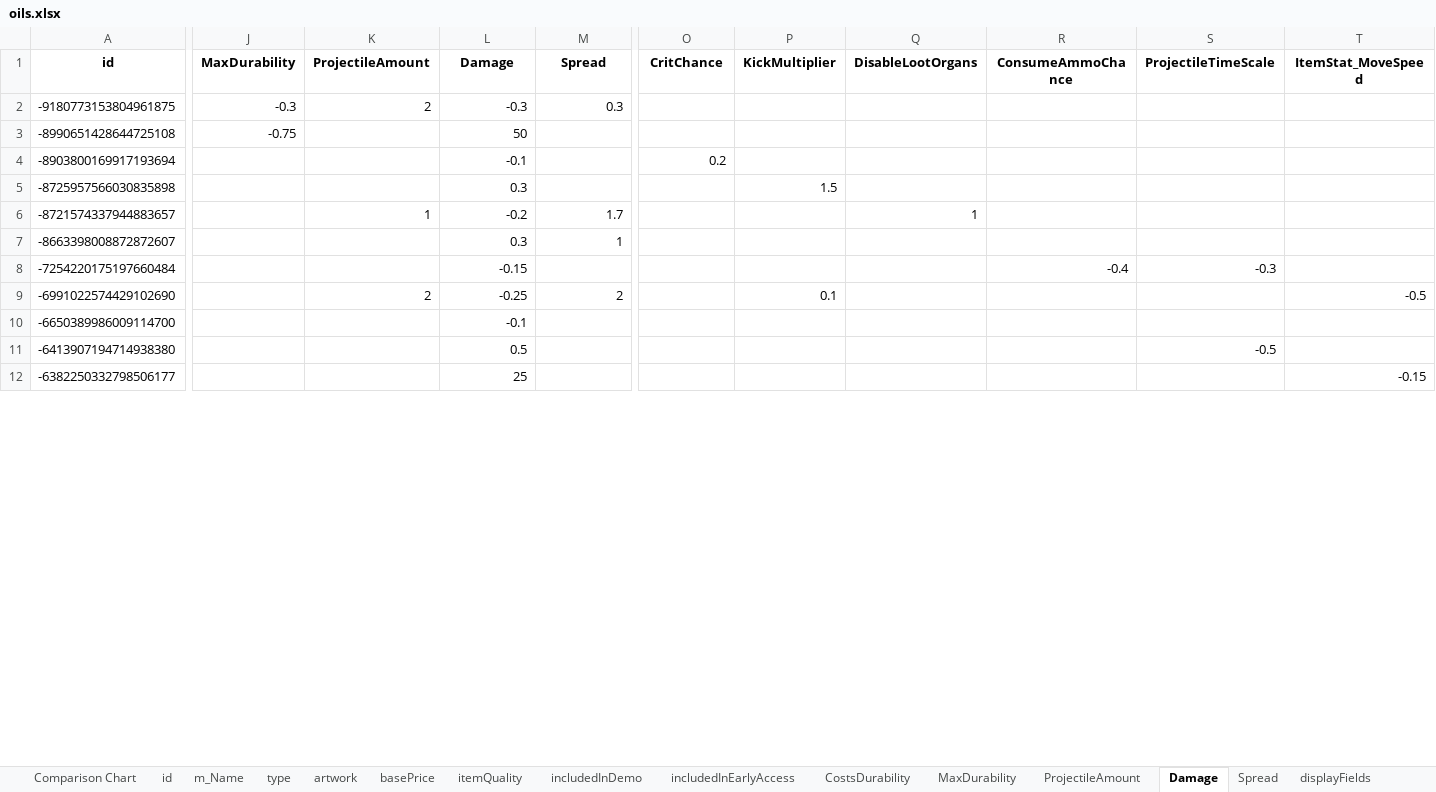
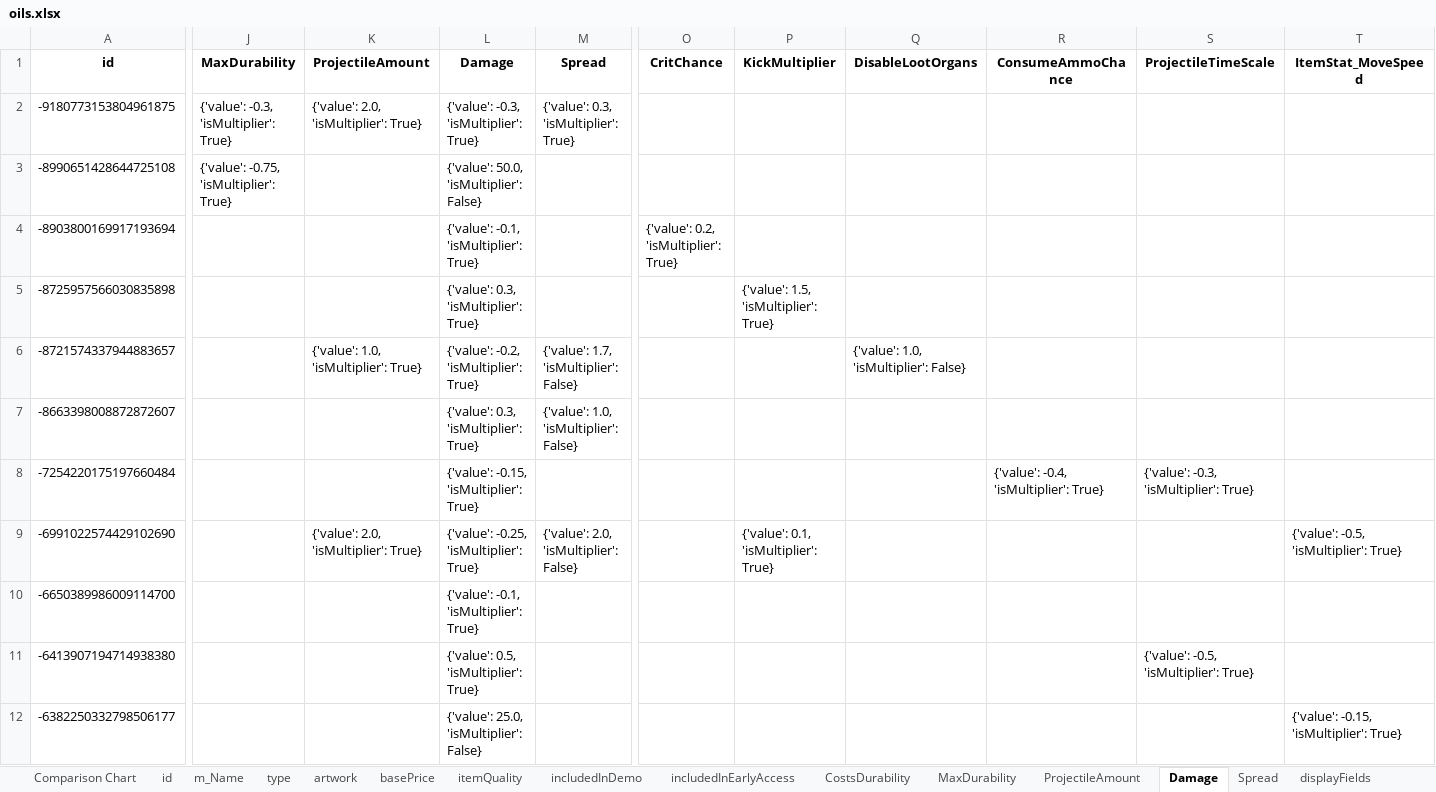
Before and after one commit to dereklee0310/SULFUR-toolkit, an Excel workbook: examples/oils.xlsx, sheet Damage, drawn as a sheet; only a part is shown, gaps mark what is left out; values as stored, in another font and other column widths than the file's, no borders; the diff covers the shown part only; the diff names each change by its address in the sheet, - before the commit and + after, or states it on an @@ line.

```diff
--- a/examples/oils.xlsx (sheet Damage)
+++ b/examples/oils.xlsx (sheet Damage)
-J2 (MaxDurability): -0.3
+J2 (MaxDurability): {'value': -0.3, 'isMultiplier': True}
-K2 (ProjectileAmount): 2
+K2 (ProjectileAmount): {'value': 2.0, 'isMultiplier': True}
-L2 (Damage): -0.3
+L2 (Damage): {'value': -0.3, 'isMultiplier': True}
-M2 (Spread): 0.3
+M2 (Spread): {'value': 0.3, 'isMultiplier': True}
-J3 (MaxDurability): -0.75
+J3 (MaxDurability): {'value': -0.75, 'isMultiplier': True}
-L3 (Damage): 50
+L3 (Damage): {'value': 50.0, 'isMultiplier': False}
-L4 (Damage): -0.1
+L4 (Damage): {'value': -0.1, 'isMultiplier': True}
-O4 (CritChance): 0.2
+O4 (CritChance): {'value': 0.2, 'isMultiplier': True}
-L5 (Damage): 0.3
+L5 (Damage): {'value': 0.3, 'isMultiplier': True}
-P5 (KickMultiplier): 1.5
+P5 (KickMultiplier): {'value': 1.5, 'isMultiplier': True}
-K6 (ProjectileAmount): 1
+K6 (ProjectileAmount): {'value': 1.0, 'isMultiplier': True}
-L6 (Damage): -0.2
+L6 (Damage): {'value': -0.2, 'isMultiplier': True}
-M6 (Spread): 1.7
+M6 (Spread): {'value': 1.7, 'isMultiplier': False}
-Q6 (DisableLootOrgans): 1
+Q6 (DisableLootOrgans): {'value': 1.0, 'isMultiplier': False}
-L7 (Damage): 0.3
+L7 (Damage): {'value': 0.3, 'isMultiplier': True}
-M7 (Spread): 1
+M7 (Spread): {'value': 1.0, 'isMultiplier': False}
-L8 (Damage): -0.15
+L8 (Damage): {'value': -0.15, 'isMultiplier': True}
-R8 (ConsumeAmmoChance): -0.4
+R8 (ConsumeAmmoChance): {'value': -0.4, 'isMultiplier': True}
-S8 (ProjectileTimeScale): -0.3
+S8 (ProjectileTimeScale): {'value': -0.3, 'isMultiplier': True}
-K9 (ProjectileAmount): 2
+K9 (ProjectileAmount): {'value': 2.0, 'isMultiplier': True}
-L9 (Damage): -0.25
+L9 (Damage): {'value': -0.25, 'isMultiplier': True}
-M9 (Spread): 2
+M9 (Spread): {'value': 2.0, 'isMultiplier': False}
-P9 (KickMultiplier): 0.1
+P9 (KickMultiplier): {'value': 0.1, 'isMultiplier': True}
-T9 (ItemStat_MoveSpeed): -0.5
+T9 (ItemStat_MoveSpeed): {'value': -0.5, 'isMultiplier': True}
-L10 (Damage): -0.1
+L10 (Damage): {'value': -0.1, 'isMultiplier': True}
-L11 (Damage): 0.5
+L11 (Damage): {'value': 0.5, 'isMultiplier': True}
-S11 (ProjectileTimeScale): -0.5
+S11 (ProjectileTimeScale): {'value': -0.5, 'isMultiplier': True}
-L12 (Damage): 25
+L12 (Damage): {'value': 25.0, 'isMultiplier': False}
-T12 (ItemStat_MoveSpeed): -0.15
+T12 (ItemStat_MoveSpeed): {'value': -0.15, 'isMultiplier': True}
```
Also changed, not shown: 157 edited cells elsewhere in this sheet, sheet id, sheet m_Name, sheet type, sheet artwork, sheet basePrice, sheet itemQuality, 28 more sheets, examples/recipes.xlsx, 5 other files.
